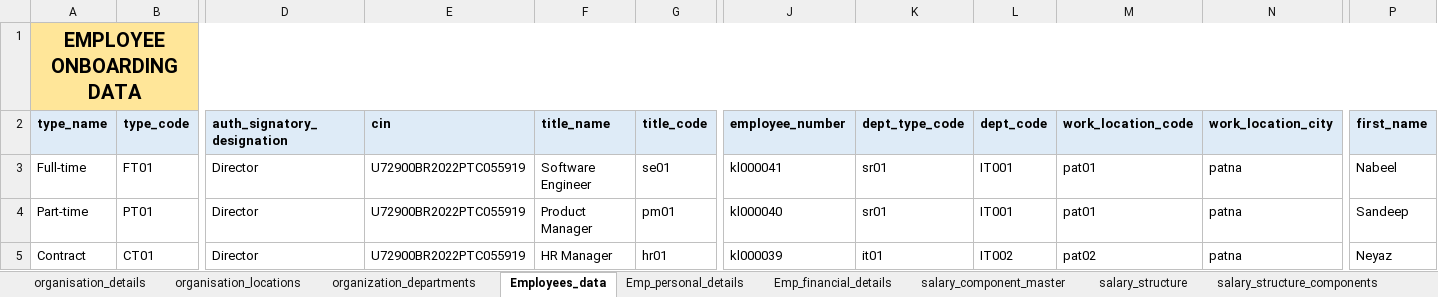
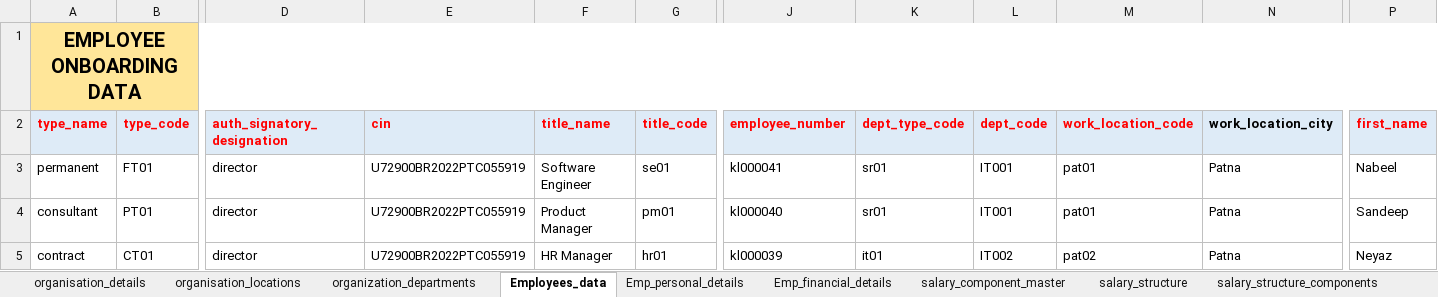
Before and after one commit to beingnabeel/organisation-onboarding, an Excel workbook: kiba_labs_data_sheet_new.xlsx, sheet Employees_data, drawn as a sheet; only a part is shown, gaps mark what is left out; values as stored, in another font and other column widths than the file's, no borders; the diff covers the shown part only; the diff names each change by its address in the sheet, - before the commit and + after, or states it on an @@ line.

Commit message:
transformation part completed

```diff
--- a/kiba_labs_data_sheet_new.xlsx (sheet Employees_data)
+++ b/kiba_labs_data_sheet_new.xlsx (sheet Employees_data)
-A2:B2 text colour: black
+A2:B2 text colour: #FF0000
-D2:G2 text colour: black
+D2:G2 text colour: #FF0000
-J2:M2 text colour: black
+J2:M2 text colour: #FF0000
-P2 text colour: black
+P2 text colour: #FF0000
-A3 (type_name): Full-time
+A3 (type_name): permanent
-D3:D5 (auth_signatory_designation): Director
+D3:D5 (auth_signatory_designation): director
-N3:N5 (work_location_city): patna
+N3:N5 (work_location_city): Patna
-A4 (type_name): Part-time
+A4 (type_name): consultant
-A5 (type_name): Contract
+A5 (type_name): contract
```
Also changed, not shown: cell formats elsewhere in this sheet, sheet Emp_financial_details, sheet organisation_details, sheet salary_component_master, sheet organisation_locations, sheet holiday_master_details, sheet payroll_cycles, 15 more sheets, 8 other files.
